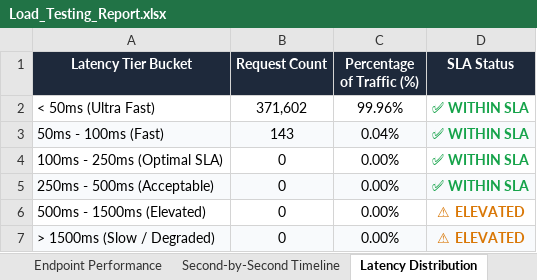
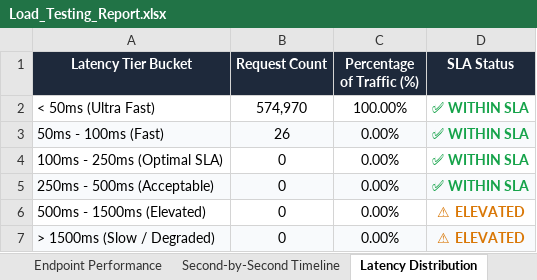
Before and after one commit to Thanujaradhakrishnan04/Trace, an Excel workbook: Load_Testing_Report.xlsx, sheet Latency Distribution, drawn as a sheet; values as stored, in another font and other column widths than the file's, no borders; the diff names each change by its address in the sheet, - before the commit and + after, or states it on an @@ line.

```diff
--- a/Load_Testing_Report.xlsx (sheet Latency Distribution)
+++ b/Load_Testing_Report.xlsx (sheet Latency Distribution)
-B2 (Request Count): 371,602
+B2 (Request Count): 574,970
-C2 (Percentage of Traffic (%)): 99.96%
+C2 (Percentage of Traffic (%)): 100.00%
-B3 (Request Count): 143
+B3 (Request Count): 26
-C3 (Percentage of Traffic (%)): 0.04%
+C3 (Percentage of Traffic (%)): 0.00%
```
Also changed, not shown: sheet Second-by-Second Timeline, sheet Endpoint Performance, sheet Executive Summary, Vulnerability Test Results/Load_Testing_Report.xlsx.
